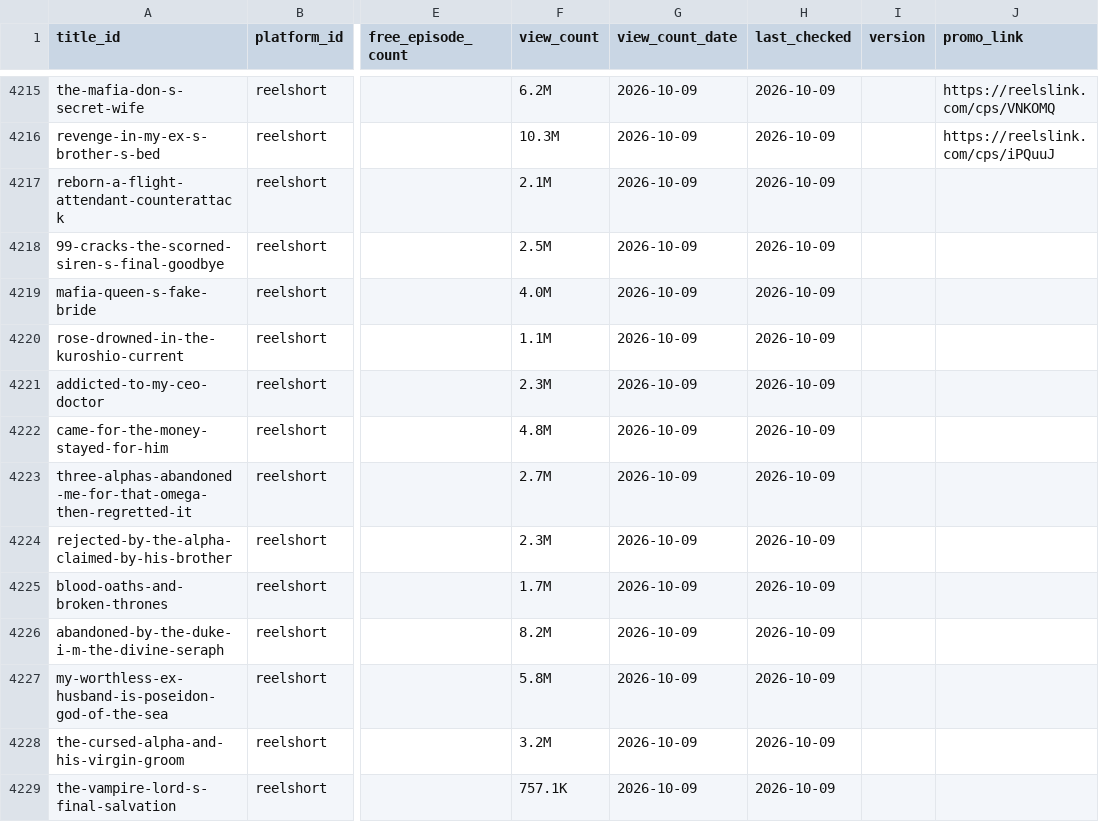
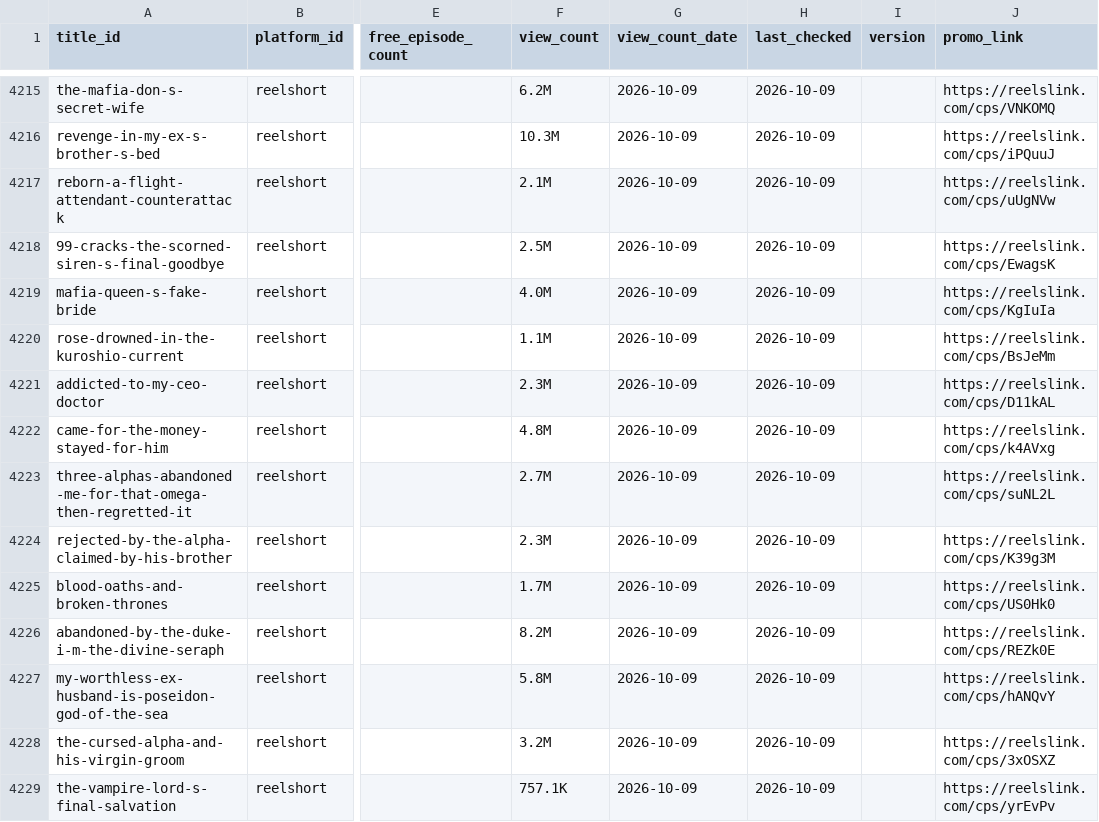
Before and after one commit to Cyanjb/dramaeverafter, a CSV file: data/availability.csv, drawn as a sheet; only a part is shown, gaps mark what is left out; the diff covers the shown part only; the diff names each change by its address in the sheet, - before the commit and + after, or states it on an @@ line.

```diff
--- a/data/availability.csv
+++ b/data/availability.csv
-J4217 (promo_link): (empty)
+J4217 (promo_link): https://reelslink.com/cps/uUgNVw
-J4218 (promo_link): (empty)
+J4218 (promo_link): https://reelslink.com/cps/EwagsK
-J4219 (promo_link): (empty)
+J4219 (promo_link): https://reelslink.com/cps/KgIuIa
-J4220 (promo_link): (empty)
+J4220 (promo_link): https://reelslink.com/cps/BsJeMm
-J4221 (promo_link): (empty)
+J4221 (promo_link): https://reelslink.com/cps/D11kAL
-J4222 (promo_link): (empty)
+J4222 (promo_link): https://reelslink.com/cps/k4AVxg
-J4223 (promo_link): (empty)
+J4223 (promo_link): https://reelslink.com/cps/suNL2L
-J4224 (promo_link): (empty)
+J4224 (promo_link): https://reelslink.com/cps/K39g3M
-J4225 (promo_link): (empty)
+J4225 (promo_link): https://reelslink.com/cps/US0Hk0
-J4226 (promo_link): (empty)
+J4226 (promo_link): https://reelslink.com/cps/REZk0E
-J4227 (promo_link): (empty)
+J4227 (promo_link): https://reelslink.com/cps/hANQvY
-J4228 (promo_link): (empty)
+J4228 (promo_link): https://reelslink.com/cps/3xOSXZ
-J4229 (promo_link): (empty)
+J4229 (promo_link): https://reelslink.com/cps/yrEvPv
```
Also changed, not shown: 12 edited cells elsewhere in this file.
